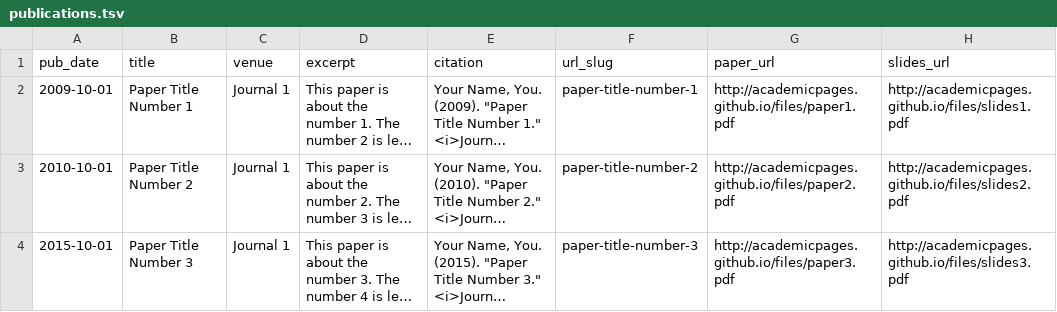
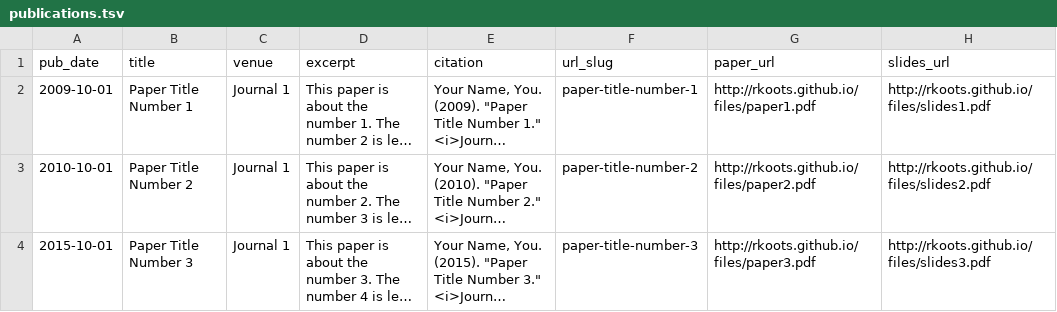
Before and after one commit to rkoots/rkoots.github.io, a TSV file: blog/markdown_generator/publications.tsv, drawn as a sheet; long unchanged cells end in …; the diff names each change by its address in the sheet, - before the commit and + after, or states it on an @@ line.

```diff
--- a/blog/markdown_generator/publications.tsv
+++ b/blog/markdown_generator/publications.tsv
-G2 (paper_url): http://academicpages.github.io/files/paper1.pdf
+G2 (paper_url): http://rkoots.github.io/files/paper1.pdf
-H2 (slides_url): http://academicpages.github.io/files/slides1.pdf
+H2 (slides_url): http://rkoots.github.io/files/slides1.pdf
-G3 (paper_url): http://academicpages.github.io/files/paper2.pdf
+G3 (paper_url): http://rkoots.github.io/files/paper2.pdf
-H3 (slides_url): http://academicpages.github.io/files/slides2.pdf
+H3 (slides_url): http://rkoots.github.io/files/slides2.pdf
-G4 (paper_url): http://academicpages.github.io/files/paper3.pdf
+G4 (paper_url): http://rkoots.github.io/files/paper3.pdf
-H4 (slides_url): http://academicpages.github.io/files/slides3.pdf
+H4 (slides_url): http://rkoots.github.io/files/slides3.pdf
```
Also changed, not shown: 43 other files.
